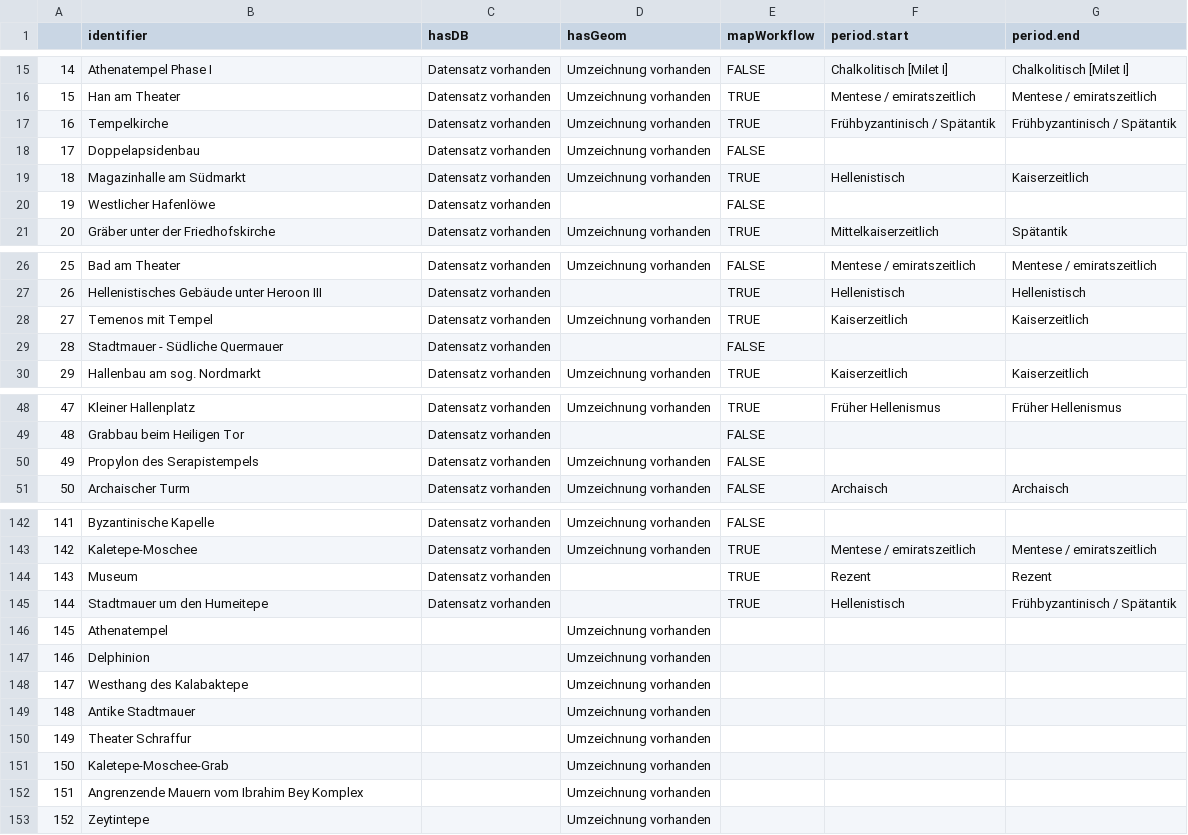
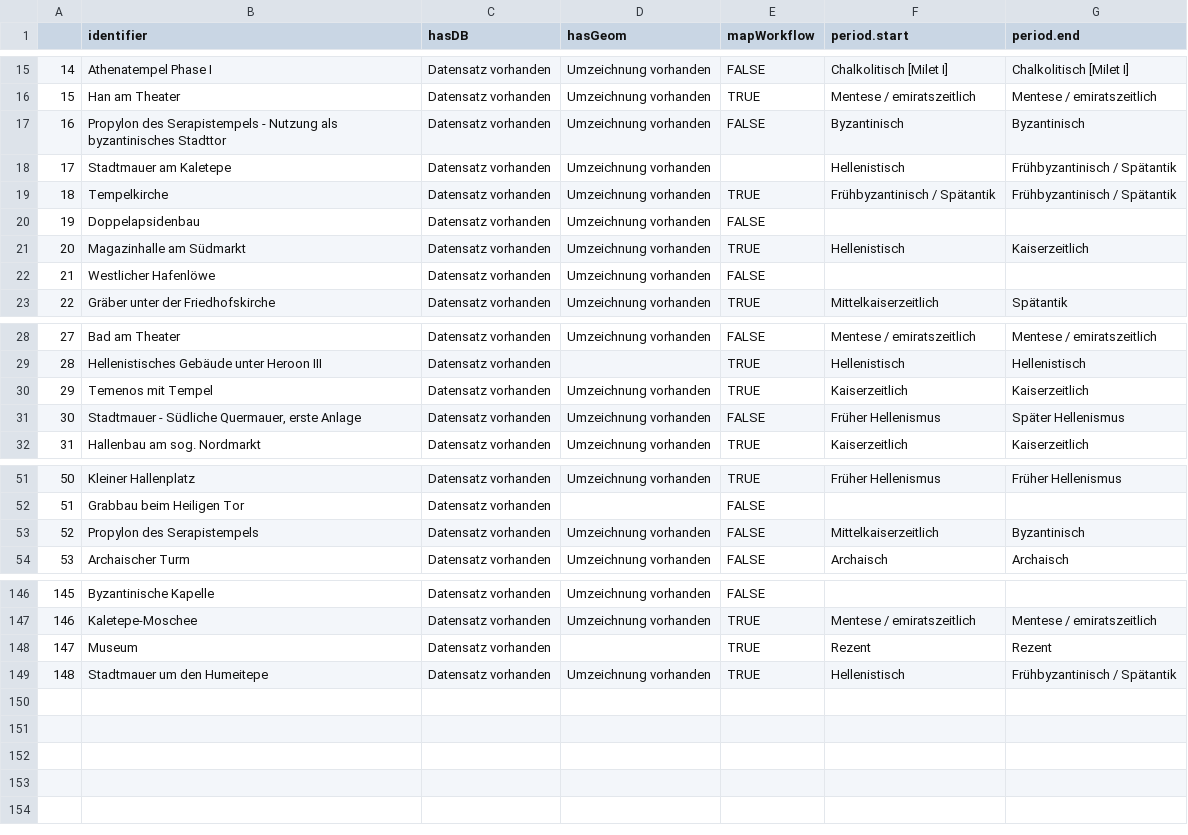
Before and after one commit to Miletus-Excavation/Miletus_Buildingcatalogue, a CSV file: export/currentGeometryDB.csv, drawn as a sheet; only a part is shown, gaps mark what is left out; removed rows and columns are numbered as before the commit, all else as after; the diff covers the shown part only; the diff names each change by its address in the sheet, - before the commit and + after, or states it on an @@ line.

```diff
--- a/export/currentGeometryDB.csv
+++ b/export/currentGeometryDB.csv
+row 17: 16 | Propylon des Serapistempels - Nutzung als byzantinisches Stadttor | Datensatz vorhanden | Umzeichnung vorhanden | FALSE | Byzantinisch | Byzantinisch
+row 18: 17 | Stadtmauer am Kaletepe | Datensatz vorhanden | Umzeichnung vorhanden |  | Hellenistisch | Frühbyzantinisch / Spätantik
@@ column A renumbered between rows 19 and 149 @@
-D22 (hasGeom): (empty)
+D22 (hasGeom): Umzeichnung vorhanden
-row 29: 28 | Stadtmauer - Südliche Quermauer | Datensatz vorhanden |  | FALSE
+row 31: 30 | Stadtmauer - Südliche Quermauer, erste Anlage | Datensatz vorhanden | Umzeichnung vorhanden | FALSE | Früher Hellenismus | Später Hellenismus
-F53 (period.start): (empty)
+F53 (period.start): Mittelkaiserzeitlich
-G53 (period.end): (empty)
+G53 (period.end): Byzantinisch
-D149 (hasGeom): (empty)
+D149 (hasGeom): Umzeichnung vorhanden
-row 146: 145 | Athenatempel |  | Umzeichnung vorhanden
-row 147: 146 | Delphinion |  | Umzeichnung vorhanden
-row 148: 147 | Westhang des Kalabaktepe |  | Umzeichnung vorhanden
-row 149: 148 | Antike Stadtmauer |  | Umzeichnung vorhanden
-row 150: 149 | Theater Schraffur |  | Umzeichnung vorhanden
-row 151: 150 | Kaletepe-Moschee-Grab |  | Umzeichnung vorhanden
-row 152: 151 | Angrenzende Mauern vom Ibrahim Bey Komplex |  | Umzeichnung vorhanden
-row 153: 152 | Zeytintepe |  | Umzeichnung vorhanden
```
Also changed, not shown: 2 added rows and 23 edited cells elsewhere in this file, 30 other files.
